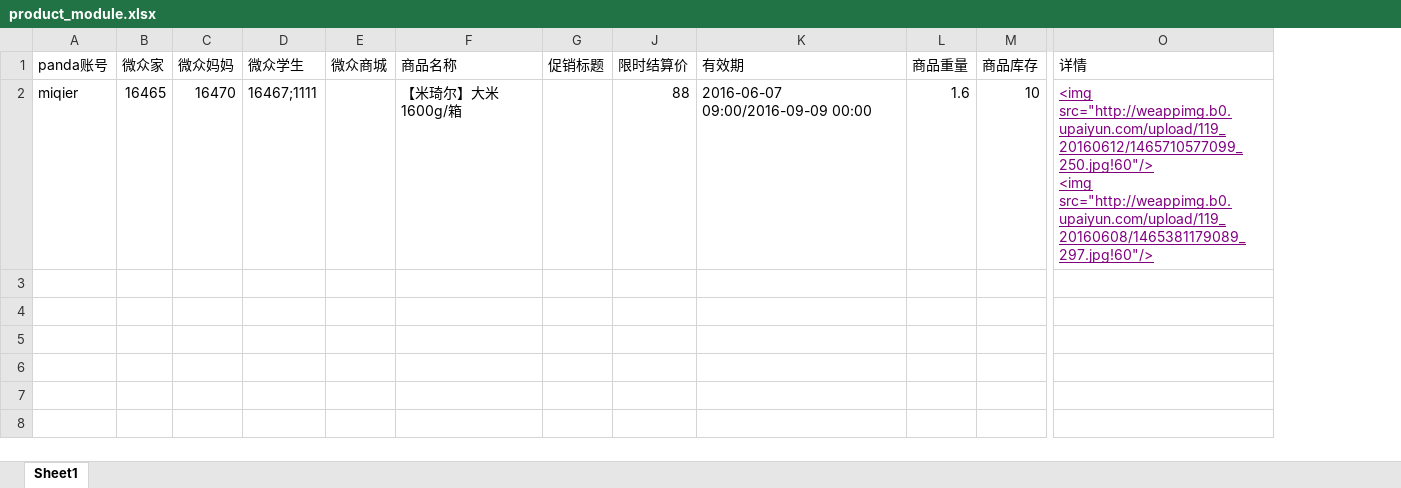
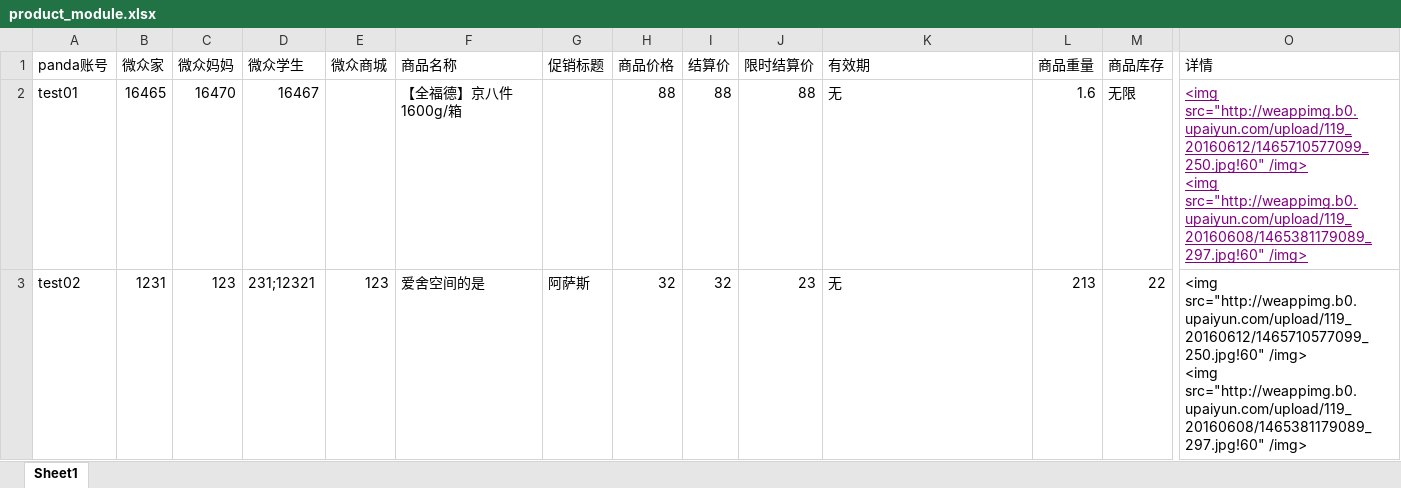
Before and after one commit to chengdg/weizoom-panda, an Excel workbook: account/management/commands/product_module.xlsx, sheet Sheet1, drawn as a sheet; only a part is shown, gaps mark what is left out; values as stored, in another font and other column widths than the file's, no borders; rows hold the shown columns only; ↵ is a line break in a cell; the diff names each change by its address in the sheet, - before the commit and + after, or states it on an @@ line.

```diff
--- a/account/management/commands/product_module.xlsx (sheet Sheet1)
+++ b/account/management/commands/product_module.xlsx (sheet Sheet1)
@@ column H (商品价格) unhidden, row 2: 88 @@
@@ column I (结算价) unhidden, row 2: 88 @@
-A2 (panda账号): miqier
+A2 (panda账号): test01
-D2 (微众学生): 16467;1111
+D2 (微众学生): 16467
-F2 (商品名称): 【米琦尔】大米 1600g/箱
+F2 (商品名称): 【全福德】京八件 1600g/箱
-K2 (有效期): 2016-06-07 09:00/2016-09-09 00:00
+K2 (有效期): 无
-M2 (商品库存): 10
+M2 (商品库存): 无限
-O2 (详情): <img src="http://weappimg.b0.upaiyun.com/upload/119_20160612/1465710577099_250.jpg!60"/> ↵ <img src="http://weappimg.b0.upaiyun.com/upload/119_20160608/1465381179089_297.jpg!60"/>
+O2 (详情): <img src="http://weappimg.b0.upaiyun.com/upload/119_20160612/1465710577099_250.jpg!60" /img> ↵ <img src="http://weappimg.b0.upaiyun.com/upload/119_20160608/1465381179089_297.jpg!60" /img>
+row 3: test02 | 1231 | 123 | 231;12321 | 123 | 爱舍空间的是 | 阿萨斯 | 32 | 32 | 23 | 无 | 213 | 22 | <img src="http://weappimg.b0.upaiyun.com/upload/119_20160612/1465710577099_250.jpg!60" /img> ↵ <img src="http://weappimg.b0.upaiyun.com/upload/119_20160608/1465381179089_297.jpg!60" /img>
```
Also changed, not shown: 1 other file.
